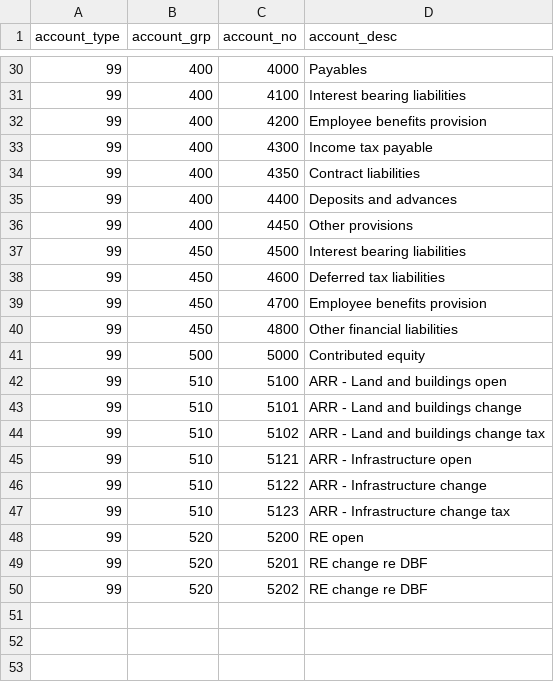
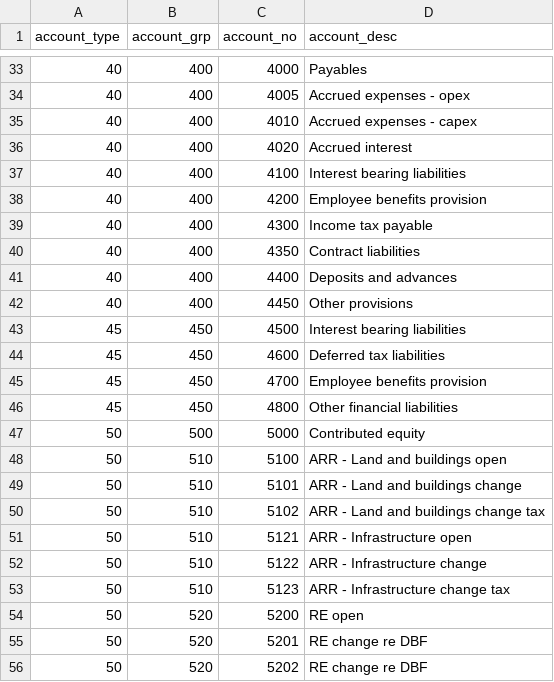
Before and after one commit to Brent-Morrison/Building-Block, a CSV file: data/chart.csv, drawn as a sheet; only a part is shown, gaps mark what is left out; the diff covers the shown part only.

```diff
--- a/data/chart.csv
+++ b/data/chart.csv
@@ -30,21 +33,24 @@
-99,400,4000,Payables
-99,400,4100,Interest bearing liabilities
-99,400,4200,Employee benefits provision
-99,400,4300,Income tax payable
-99,400,4350,Contract liabilities
-99,400,4400,Deposits and advances
-99,400,4450,Other provisions
-99,450,4500,Interest bearing liabilities
-99,450,4600,Deferred tax liabilities
-99,450,4700,Employee benefits provision
-99,450,4800,Other financial liabilities
-99,500,5000,Contributed equity
-99,510,5100,ARR - Land and buildings open
-99,510,5101,ARR - Land and buildings change
-99,510,5102,ARR - Land and buildings change tax
-99,510,5121,ARR - Infrastructure open
-99,510,5122,ARR - Infrastructure change
-99,510,5123,ARR - Infrastructure change tax
-99,520,5200,RE open
-99,520,5201,RE change re DBF
-99,520,5202,RE change re DBF
+40,400,4000,Payables
+40,400,4005,Accrued expenses - opex
+40,400,4010,Accrued expenses - capex
+40,400,4020,Accrued interest
+40,400,4100,Interest bearing liabilities
+40,400,4200,Employee benefits provision
+40,400,4300,Income tax payable
+40,400,4350,Contract liabilities
+40,400,4400,Deposits and advances
+40,400,4450,Other provisions
+45,450,4500,Interest bearing liabilities
+45,450,4600,Deferred tax liabilities
+45,450,4700,Employee benefits provision
+45,450,4800,Other financial liabilities
+50,500,5000,Contributed equity
+50,510,5100,ARR - Land and buildings open
+50,510,5101,ARR - Land and buildings change
+50,510,5102,ARR - Land and buildings change tax
+50,510,5121,ARR - Infrastructure open
+50,510,5122,ARR - Infrastructure change
+50,510,5123,ARR - Infrastructure change tax
+50,520,5200,RE open
+50,520,5201,RE change re DBF
+50,520,5202,RE change re DBF
```
Also changed, not shown: 3 added rows and 23 edited cells elsewhere in this file, 2 other files.
